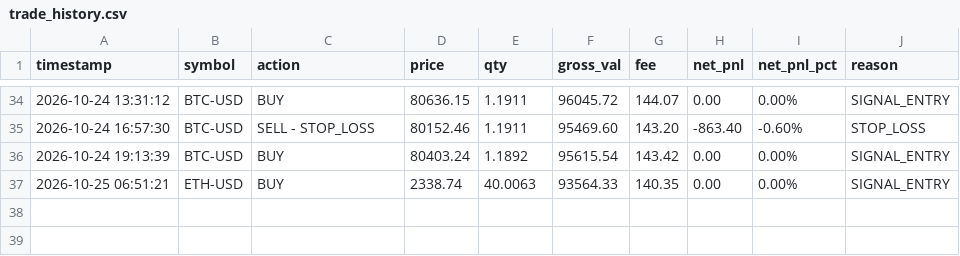
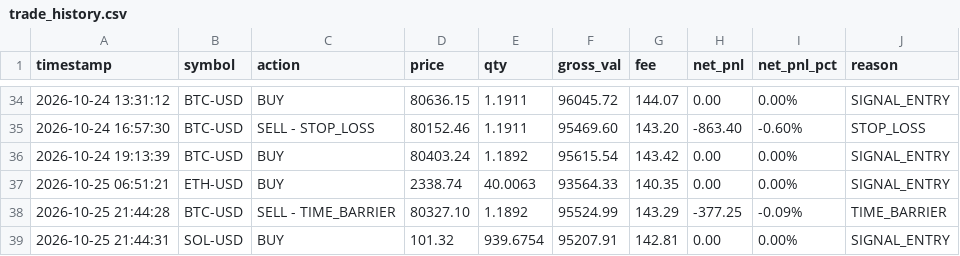
Before and after one commit to ROBBYARSANI/quant-trading-agent, a CSV file: models/trade_history.csv, drawn as a sheet; only a part is shown, gaps mark what is left out.

```diff
--- a/models/trade_history.csv
+++ b/models/trade_history.csv
@@ -37 +37,3 @@ timestamp,symbol,action,price,qty,gross_val,fee,net_pnl,net_pnl_pct,reason
 2026-10-25 06:51:21,ETH-USD,BUY,2338.74,40.0063,93564.33,140.35,0.00,0.00%,SIGNAL_ENTRY
+2026-10-25 21:44:28,BTC-USD,SELL - TIME_BARRIER,80327.10,1.1892,95524.99,143.29,-377.25,-0.09%,TIME_BARRIER
+2026-10-25 21:44:31,SOL-USD,BUY,101.32,939.6754,95207.91,142.81,0.00,0.00%,SIGNAL_ENTRY
```
Also changed, not shown: 6 other files.
